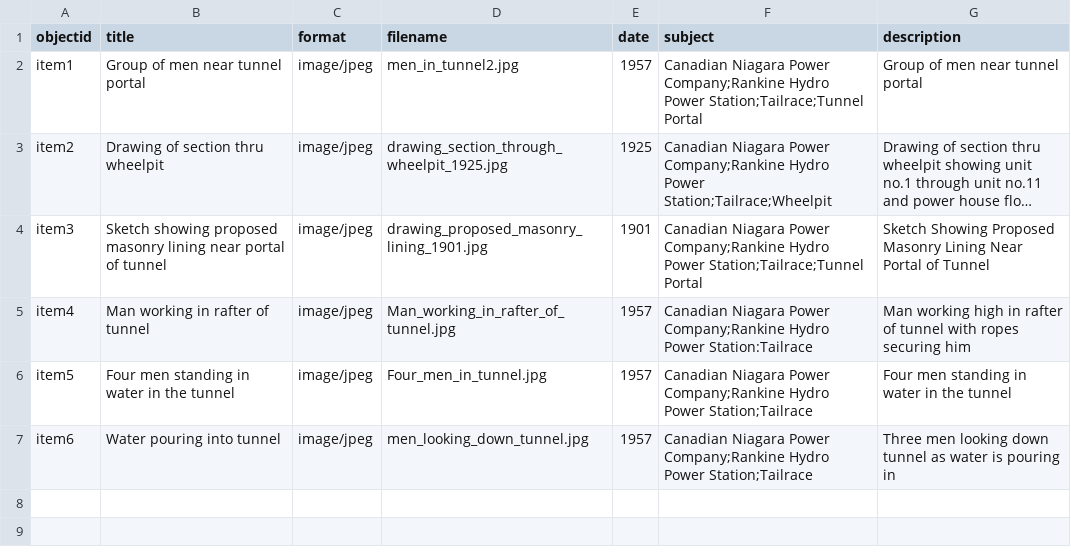
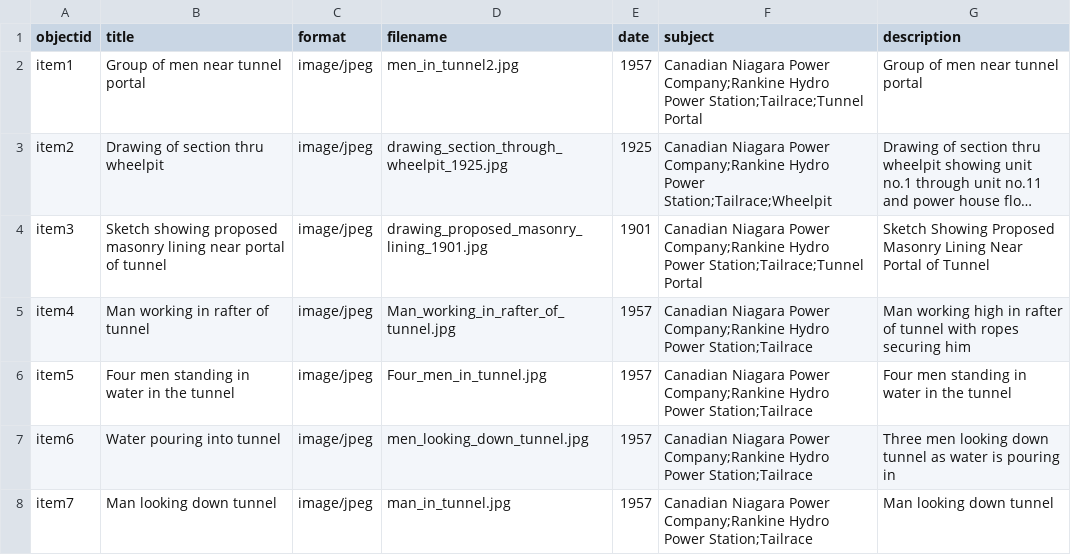
Before and after one commit to chantalcameron/Tailrace_Tunnel, a CSV file: _data/CNP_tunnel_metadata.csv, drawn as a sheet; long unchanged cells end in …; the diff names each change by its address in the sheet, - before the commit and + after, or states it on an @@ line.

Commit message:
Update CNP_tunnel_metadata.csv

```diff
--- a/_data/CNP_tunnel_metadata.csv
+++ b/_data/CNP_tunnel_metadata.csv
-F5 (subject): …Hydro Power Station:Tailrace
+F5 (subject): …Hydro Power Station;Tailrace
+row 8: item7 | Man looking down tunnel | image/jpeg | man_in_tunnel.jpg | 1957 | Canadian Niagara Power Company;Rankine Hydro Power Station;Tailrace | Man looking down tunnel
```
